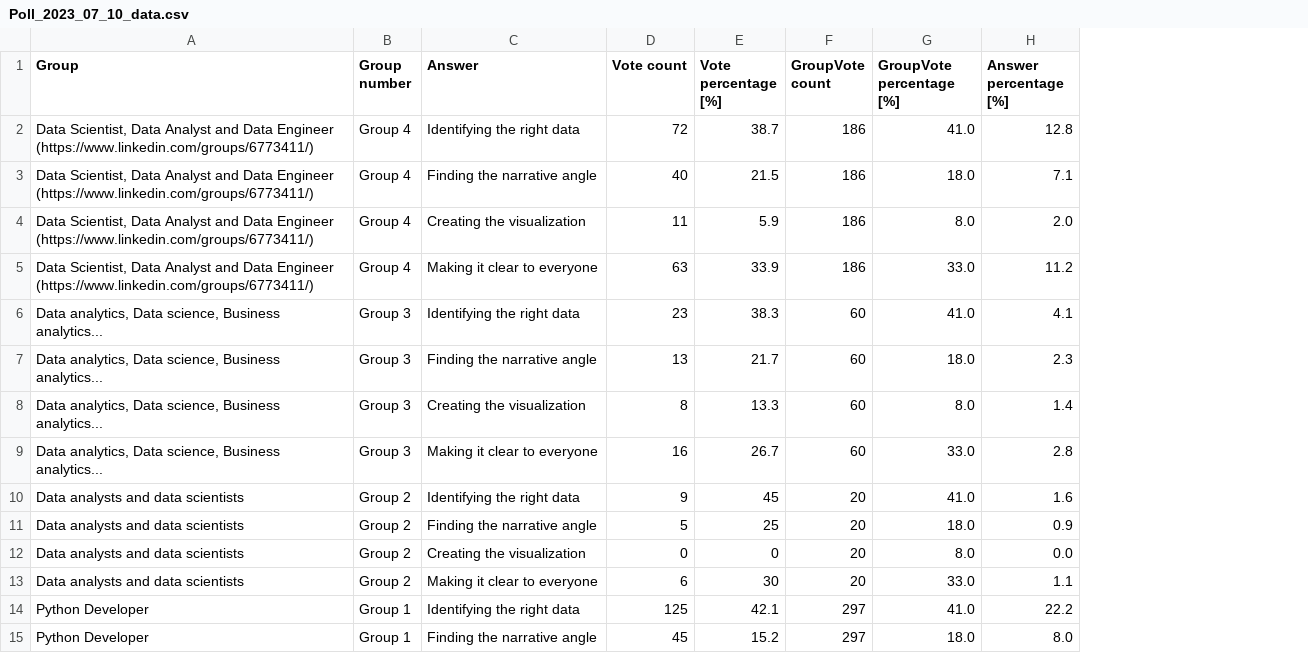
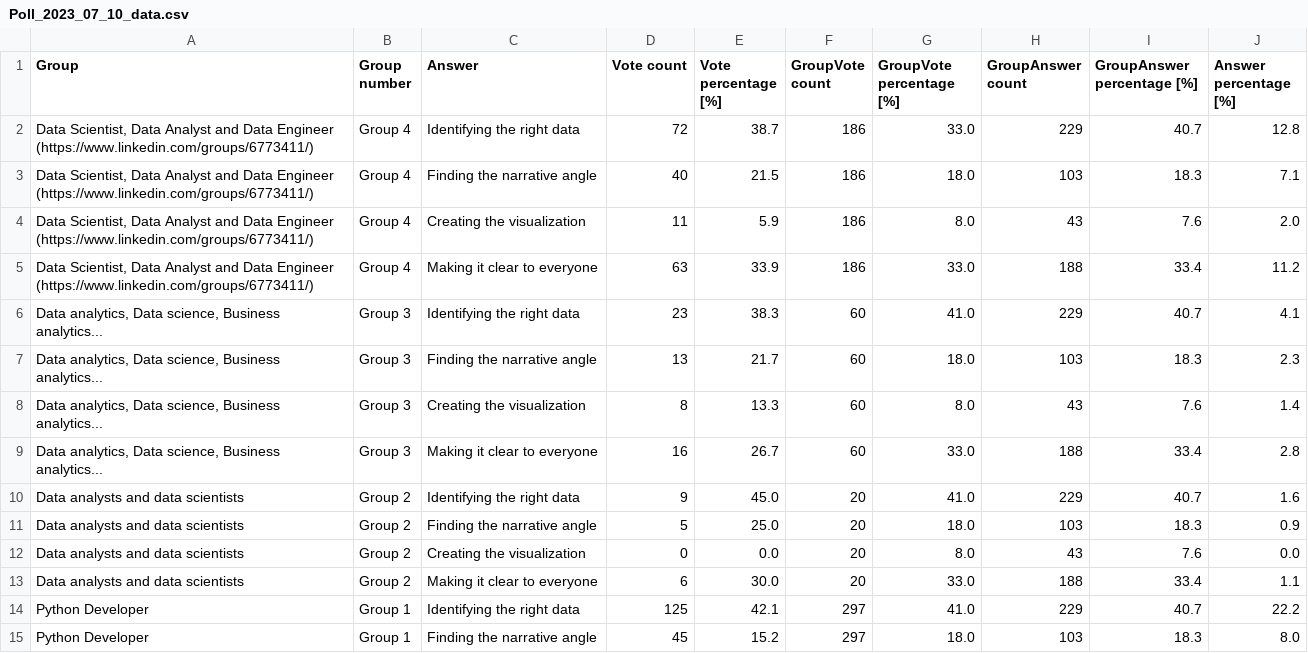
Before and after one commit to KleinK0910/Data, a CSV file: Poll_2023_07_10_data.csv, drawn as a sheet; only a part is shown; the diff names each change by its address in the sheet, - before the commit and + after, or states it on an @@ line.

Commit message:
Add files via upload

```diff
--- a/Poll_2023_07_10_data.csv
+++ b/Poll_2023_07_10_data.csv
+column H (GroupAnswer count), rows 2-15: 229 | 103 | 43 | 188 | 229 | 103 | 43 | 188 | 229 | 103 | 43 | 188 | 229 | 103
+column I (GroupAnswer percentage [%]), rows 2-15: 40.7 | 18.3 | 7.6 | 33.4 | 40.7 | 18.3 | 7.6 | 33.4 | 40.7 | 18.3 | 7.6 | 33.4 | 40.7 | 18.3
-G2 (GroupVote percentage [%]): 41.0
+G2 (GroupVote percentage [%]): 33.0
-E10 (Vote percentage [%]): 45
+E10 (Vote percentage [%]): 45.0
-E11 (Vote percentage [%]): 25
+E11 (Vote percentage [%]): 25.0
-E12 (Vote percentage [%]): 0
+E12 (Vote percentage [%]): 0.0
-E13 (Vote percentage [%]): 30
+E13 (Vote percentage [%]): 30.0
```
